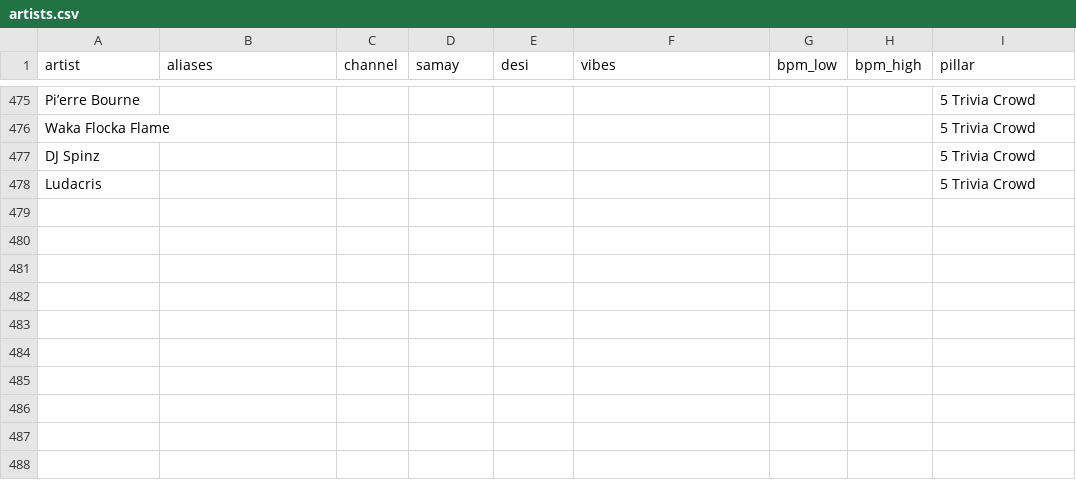
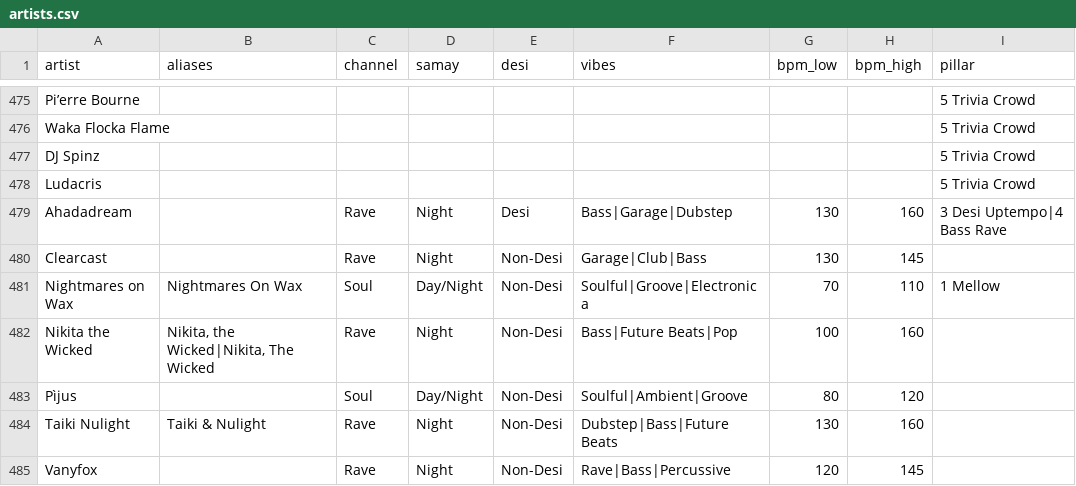
Before and after one commit to prahlaadr/pyaar-radio, a CSV file: public/data/artists.csv, drawn as a sheet; only a part is shown, gaps mark what is left out.

```diff
--- a/public/data/artists.csv
+++ b/public/data/artists.csv
@@ -478 +478,8 @@ DJ Spinz,,,,,,,,5 Trivia Crowd
 Ludacris,,,,,,,,5 Trivia Crowd
+Ahadadream,,Rave,Night,Desi,Bass|Garage|Dubstep,130,160,3 Desi Uptempo|4 Bass Rave
+Clearcast,,Rave,Night,Non-Desi,Garage|Club|Bass,130,145,
+Nightmares on Wax,Nightmares On Wax,Soul,Day/Night,Non-Desi,Soulful|Groove|Electronica,70,110,1 Mellow
+Nikita the Wicked,"Nikita, the Wicked|Nikita, The Wicked",Rave,Night,Non-Desi,Bass|Future Beats|Pop,100,160,
+Pìjus,,Soul,Day/Night,Non-Desi,Soulful|Ambient|Groove,80,120,
+Taiki Nulight,Taiki & Nulight,Rave,Night,Non-Desi,Dubstep|Bass|Future Beats,130,160,
+Vanyfox,,Rave,Night,Non-Desi,Rave|Bass|Percussive,120,145,
```
